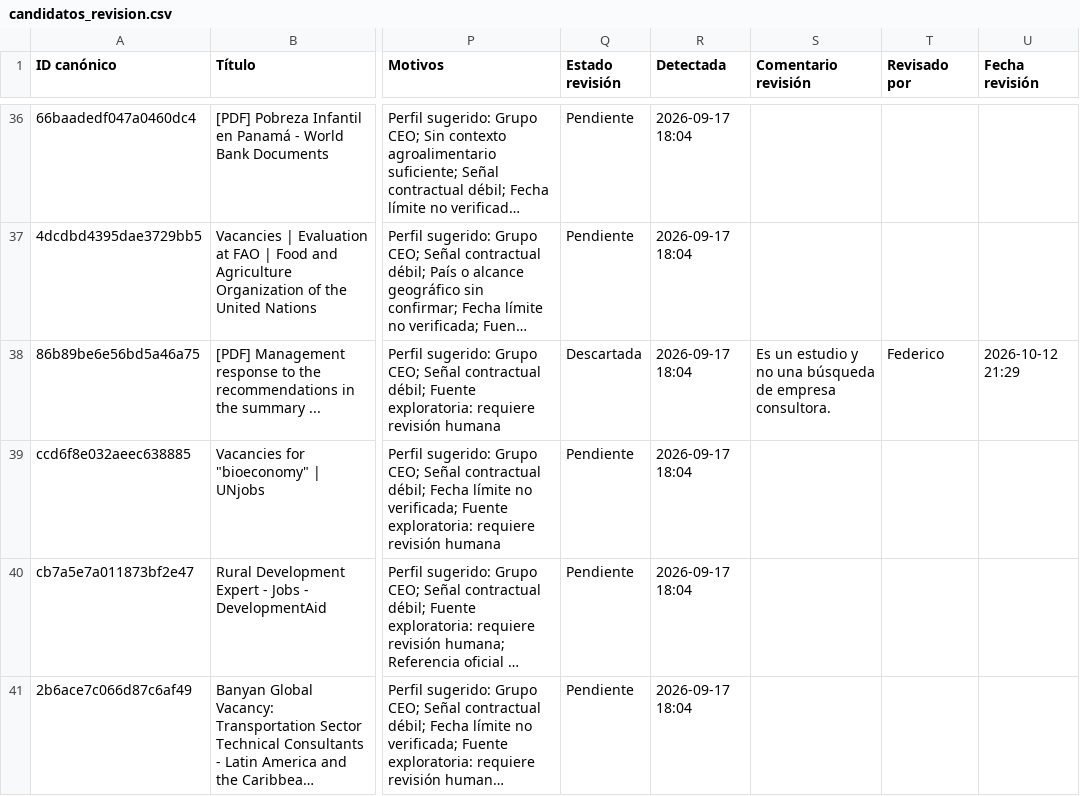
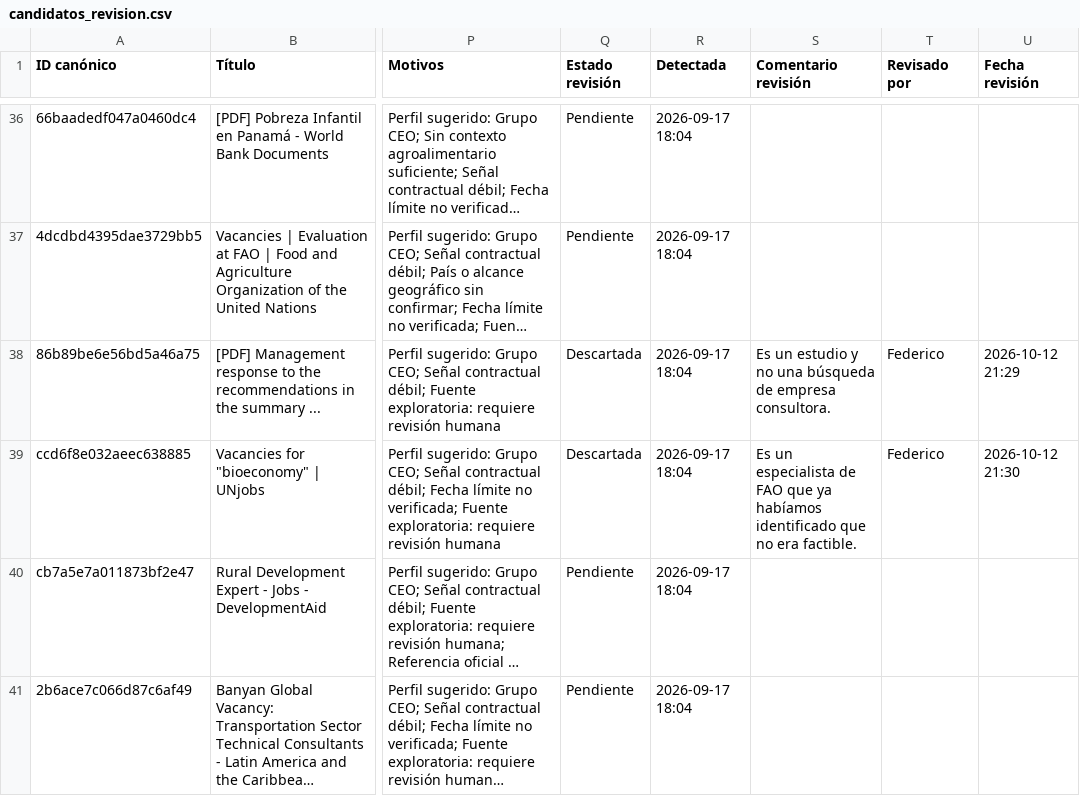
Before and after one commit to fedevillarreal78-hub/ceo-consultorias, a CSV file: candidatos_revision.csv, drawn as a sheet; only a part is shown, gaps mark what is left out; long unchanged cells end in …; the diff names each change by its address in the sheet, - before the commit and + after, or states it on an @@ line.

Commit message:
Revisión de candidato: Descartar (2026-10-12 21:30)

```diff
--- a/candidatos_revision.csv
+++ b/candidatos_revision.csv
-Q39 (Estado revisión): Pendiente
+Q39 (Estado revisión): Descartada
-S39 (Comentario revisión): (empty)
+S39 (Comentario revisión): Es un especialista de FAO que ya habíamos identificado que no era factible.
-T39 (Revisado por): (empty)
+T39 (Revisado por): Federico
-U39 (Fecha revisión): (empty)
+U39 (Fecha revisión): 2026-10-12 21:30
```
